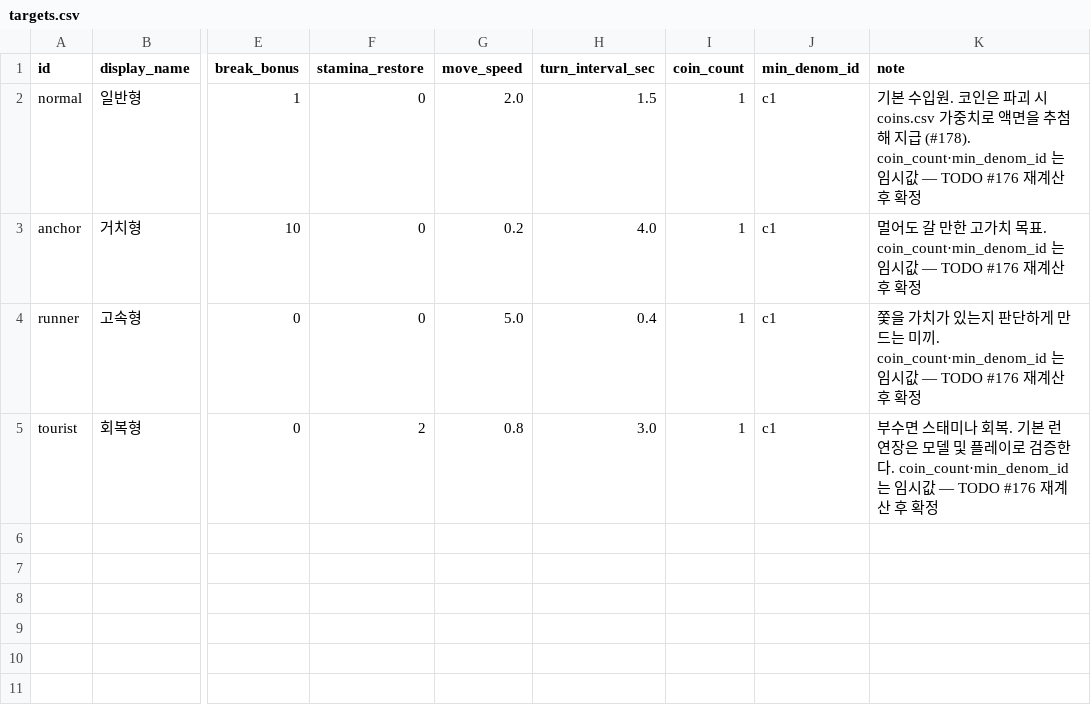
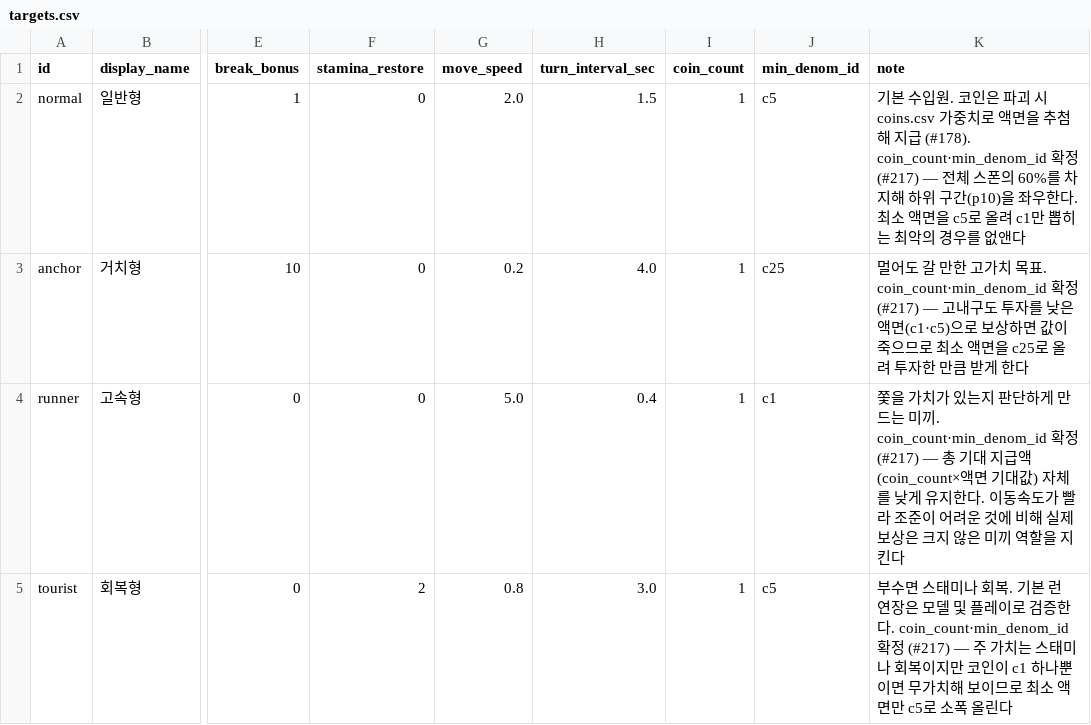
Before and after one commit to KDNA-Gwangju-1/NCAIClicker, a CSV file: Assets/GameData/Balance/targets.csv, drawn as a sheet; only a part is shown, gaps mark what is left out; the diff names each change by its address in the sheet, - before the commit and + after, or states it on an @@ line.

```diff
--- a/Assets/GameData/Balance/targets.csv
+++ b/Assets/GameData/Balance/targets.csv
-J2 (min_denom_id): c1
+J2 (min_denom_id): c5
-K2 (note): …급 (#178). coin_count·min_denom_id 는 임시값 — TODO #176 재계산 후 확정
+K2 (note): …급 (#178). coin_count·min_denom_id 확정 (#217) — 전체 스폰의 60%를 차지해 하위 구간(p10)을 좌우한다. 최소 액면을 c5로 올려 c1만 뽑히는 최악의 경우를 없앤다
-J3 (min_denom_id): c1
+J3 (min_denom_id): c25
-K3 (note): …목표. coin_count·min_denom_id 는 임시값 — TODO #176 재계산 후 확정
+K3 (note): …목표. coin_count·min_denom_id 확정 (#217) — 고내구도 투자를 낮은 액면(c1·c5)으로 보상하면 값이 죽으므로 최소 액면을 c25로 올려 투자한 만큼 받게 한다
-K4 (note): …미끼. coin_count·min_denom_id 는 임시값 — TODO #176 재계산 후 확정
+K4 (note): …미끼. coin_count·min_denom_id 확정 (#217) — 총 기대 지급액(coin_count×액면 기대값) 자체를 낮게 유지한다. 이동속도가 빨라 조준이 어려운 것에 비해 실제 보상은 크지 않은 미끼 역할을 지킨다
-J5 (min_denom_id): c1
+J5 (min_denom_id): c5
-K5 (note): …한다. coin_count·min_denom_id 는 임시값 — TODO #176 재계산 후 확정
+K5 (note): …한다. coin_count·min_denom_id 확정 (#217) — 주 가치는 스태미나 회복이지만 코인이 c1 하나뿐이면 무가치해 보이므로 최소 액면만 c5로 소폭 올린다
```
Also changed, not shown: Assets/GameData/Balance/stages.csv, 5 other files.
